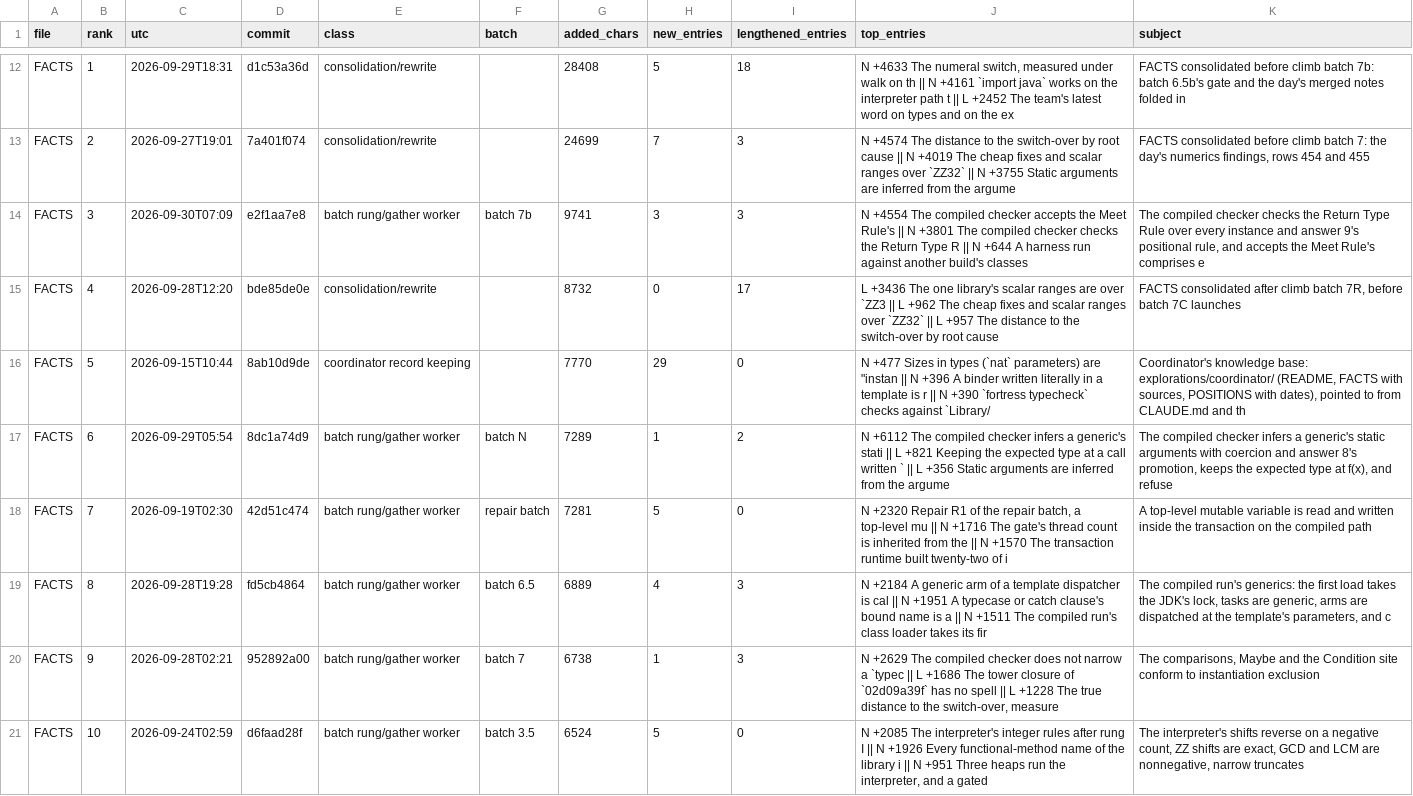
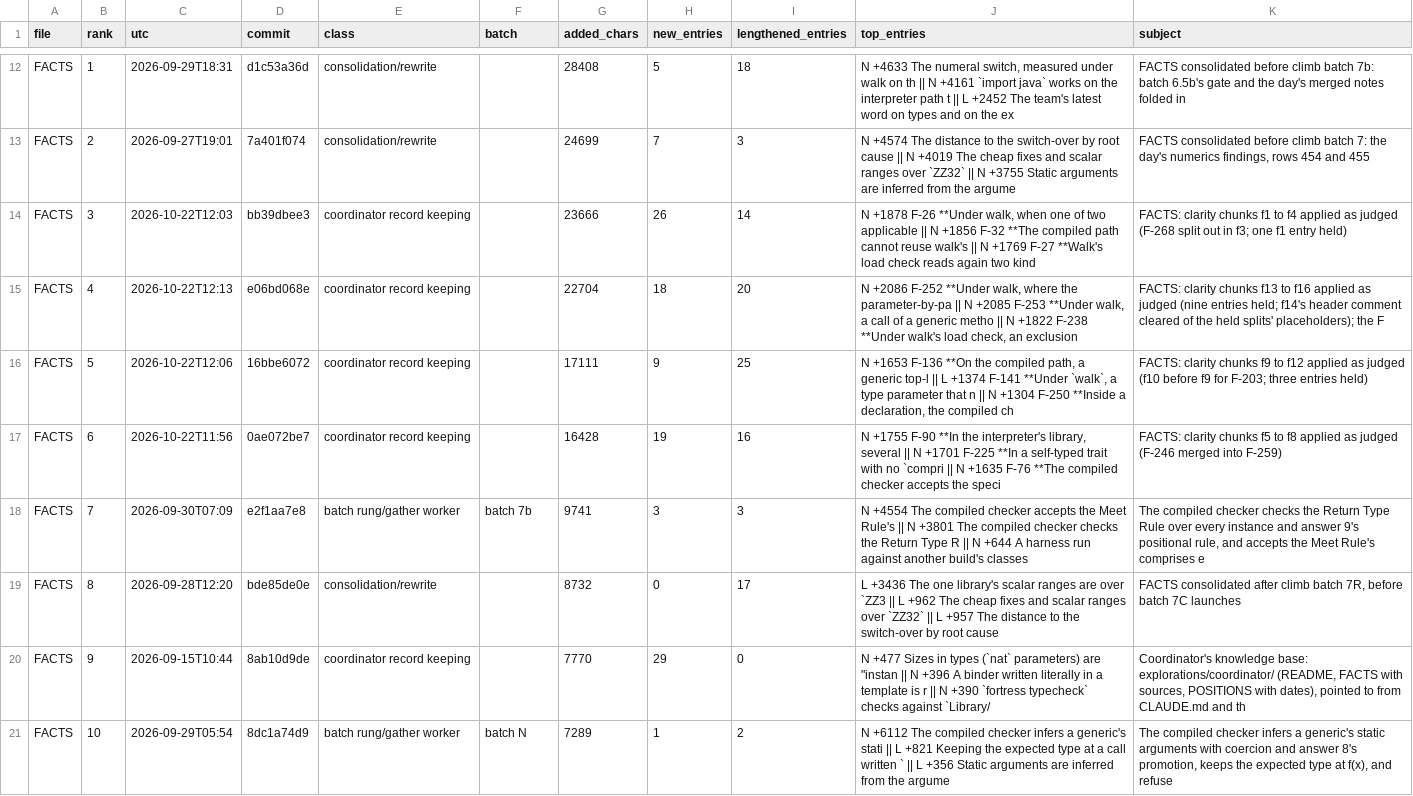
Before and after one commit to palimondo/fortress, a CSV file: explorations/coordinator/process-engineering/record-growth/top-additions.csv, drawn as a sheet; only a part is shown, gaps mark what is left out; removed rows and columns are numbered as before the commit, all else as after; the diff covers the shown part only; the diff names each change by its address in the sheet, - before the commit and + after, or states it on an @@ line.

```diff
--- a/explorations/coordinator/process-engineering/record-growth/top-additions.csv
+++ b/explorations/coordinator/process-engineering/record-growth/top-additions.csv
+row 14: FACTS | 3 | 2026-10-22T12:03 | bb39dbee3 | coordinator record keeping |  | 23666 | 26 | 14 | N +1878 F-26 **Under walk, when one of two applicable || N +1856 F-32 **The compiled path cannot reuse walk's || N +1769 F-27 **Walk's load check reads again two kind | FACTS: clarity chunks f1 to f4 applied as judged (F-268 split out in f3; one f1 entry held)
+row 15: FACTS | 4 | 2026-10-22T12:13 | e06bd068e | coordinator record keeping |  | 22704 | 18 | 20 | N +2086 F-252 **Under walk, where the parameter-by-pa || N +2085 F-253 **Under walk, a call of a generic metho || N +1822 F-238 **Under walk's load check, an exclusion | FACTS: clarity chunks f13 to f16 applied as judged (nine entries held; f14's header comment cleared of the held splits' placeholders); the F
+row 16: FACTS | 5 | 2026-10-22T12:06 | 16bbe6072 | coordinator record keeping |  | 17111 | 9 | 25 | N +1653 F-136 **On the compiled path, a generic top-l || L +1374 F-141 **Under `walk`, a type parameter that n || N +1304 F-250 **Inside a declaration, the compiled ch | FACTS: clarity chunks f9 to f12 applied as judged (f10 before f9 for F-203; three entries held)
+row 17: FACTS | 6 | 2026-10-22T11:56 | 0ae072be7 | coordinator record keeping |  | 16428 | 19 | 16 | N +1755 F-90 **In the interpreter's library, several || N +1701 F-225 **In a self-typed trait with no `compri || N +1635 F-76 **The compiled checker accepts the speci | FACTS: clarity chunks f5 to f8 applied as judged (F-246 merged into F-259)
-B18 (rank): 3
+B18 (rank): 7
-B19 (rank): 4
+B19 (rank): 8
-B20 (rank): 5
+B20 (rank): 9
-B21 (rank): 6
+B21 (rank): 10
-row 18: FACTS | 7 | 2026-09-19T02:30 | 42d51c474 | batch rung/gather worker | repair batch | 7281 | 5 | 0 | N +2320 Repair R1 of the repair batch, a top-level mu || N +1716 The gate's thread count is inherited from the || N +1570 The transaction runtime built twenty-two of i | A top-level mutable variable is read and written inside the transaction on the compiled path
-row 19: FACTS | 8 | 2026-09-28T19:28 | fd5cb4864 | batch rung/gather worker | batch 6.5 | 6889 | 4 | 3 | N +2184 A generic arm of a template dispatcher is cal || N +1951 A typecase or catch clause's bound name is a || N +1511 The compiled run's class loader takes its fir | The compiled run's generics: the first load takes the JDK's lock, tasks are generic, arms are dispatched at the template's parameters, and c
-row 20: FACTS | 9 | 2026-09-28T02:21 | 952892a00 | batch rung/gather worker | batch 7 | 6738 | 1 | 3 | N +2629 The compiled checker does not narrow a `typec || L +1686 The tower closure of `02d09a39f` has no spell || L +1228 The true distance to the switch-over, measure | The comparisons, Maybe and the Condition site conform to instantiation exclusion
-row 21: FACTS | 10 | 2026-09-24T02:59 | d6faad28f | batch rung/gather worker | batch 3.5 | 6524 | 5 | 0 | N +2085 The interpreter's integer rules after rung I || N +1926 Every functional-method name of the library i || N +951 Three heaps run the interpreter, and a gated | The interpreter's shifts reverse on a negative count, ZZ shifts are exact, GCD and LCM are nonnegative, narrow truncates
```
Also changed, not shown: 4 added rows, 4 removed rows and 10 edited cells elsewhere in this file, explorations/coordinator/process-engineering/record-growth/by-day.csv, explorations/coordinator/process-engineering/record-growth/landings.csv, 7 other files.
